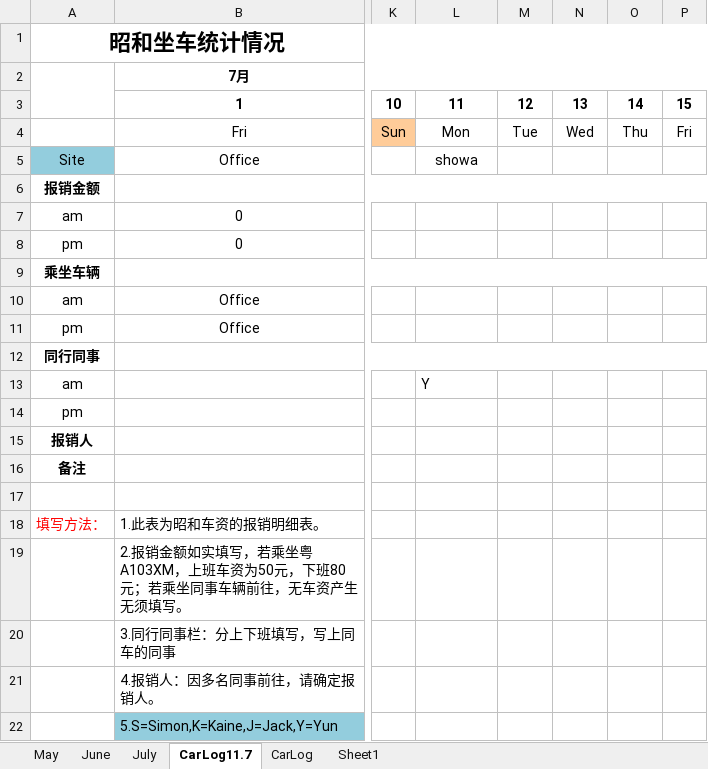
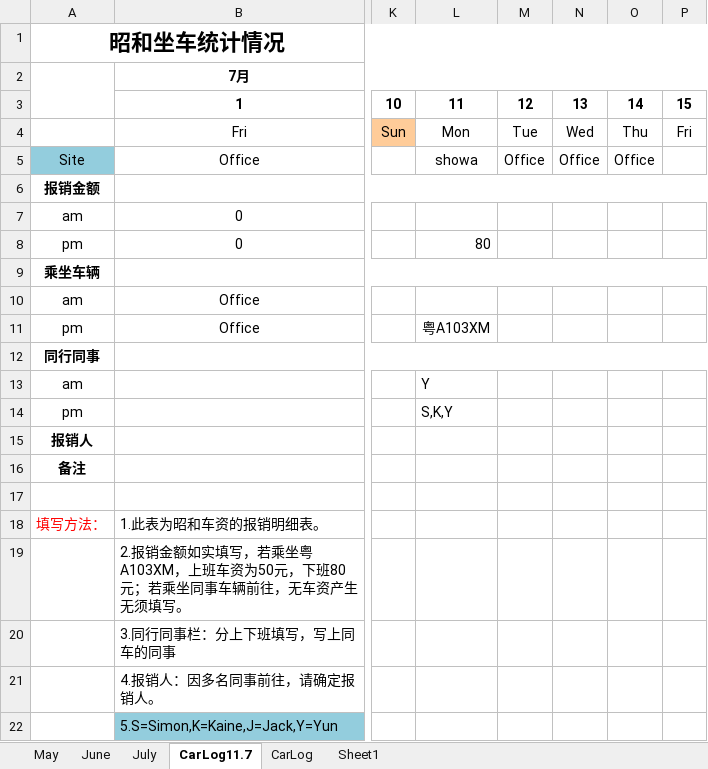
Before and after one commit to hubshi/liferecord, an Excel workbook: history/schedule.xlsx, sheet CarLog11.7, drawn as a sheet; only a part is shown, gaps mark what is left out; values as stored, in another font and other column widths than the file's, no borders; the diff names each change by its address in the sheet, - before the commit and + after, or states it on an @@ line.

Commit message:
# update schedule.xlsx

```diff
--- a/history/schedule.xlsx (sheet CarLog11.7)
+++ b/history/schedule.xlsx (sheet CarLog11.7)
-M5: (empty)
+M5: Office
-N5: (empty)
+N5: Office
-O5: (empty)
+O5: Office
-L8: (empty)
+L8: 80
-L11: (empty)
+L11: 粤A103XM
-L14: (empty)
+L14: S,K,Y
```
Also changed, not shown: 3 other files.
